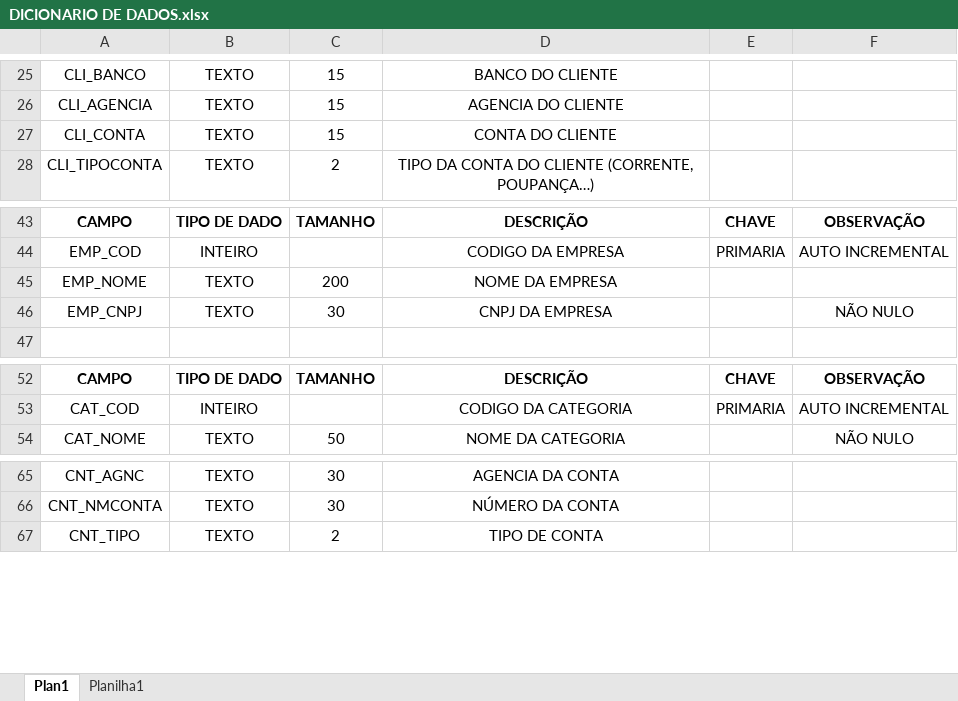
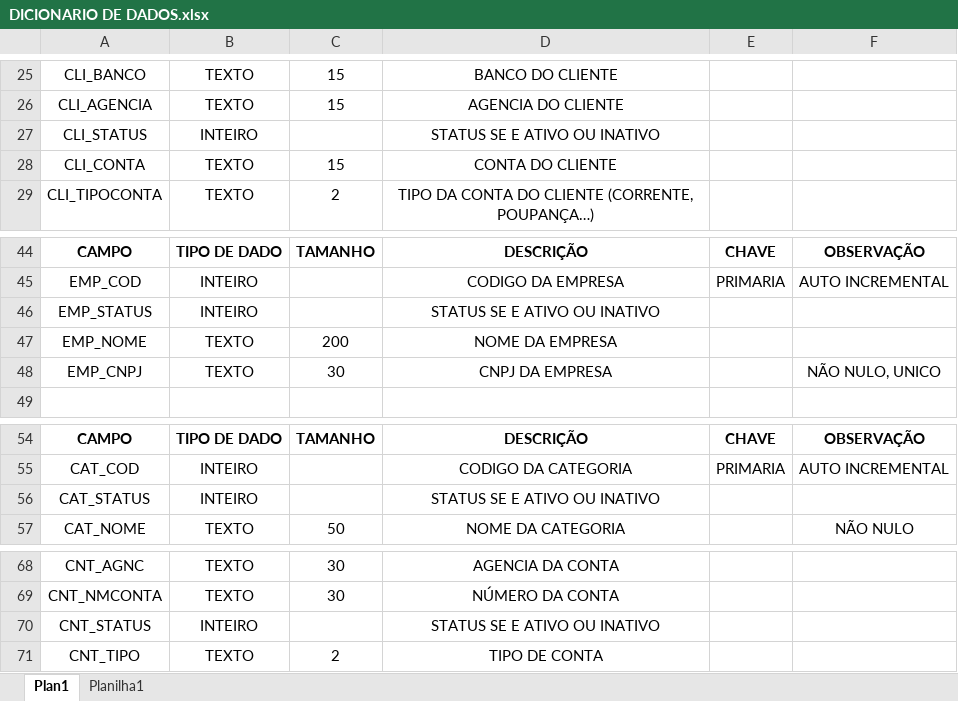
Before and after one commit to saintalex93/beardsbucket, an Excel workbook: Banco/Modelagem/DICIONARIO DE DADOS.xlsx, sheet Plan1, drawn as a sheet; only a part is shown, gaps mark what is left out; values as stored, in another font and other column widths than the file's, no borders; addresses are those after the commit; the diff names each change by its address in the sheet, - before the commit and + after, or states it on an @@ line.

```diff
--- a/Banco/Modelagem/DICIONARIO DE DADOS.xlsx (sheet Plan1)
+++ b/Banco/Modelagem/DICIONARIO DE DADOS.xlsx (sheet Plan1)
+row 27: CLI_STATUS | INTEIRO |  | STATUS SE E ATIVO OU INATIVO
+row 46: EMP_STATUS | INTEIRO |  | STATUS SE E ATIVO OU INATIVO
-F48: NÃO NULO
+F48: NÃO NULO, UNICO
+row 56: CAT_STATUS | INTEIRO |  | STATUS SE E ATIVO OU INATIVO
+row 70: CNT_STATUS | INTEIRO |  | STATUS SE E ATIVO OU INATIVO
```
Also changed, not shown: 5 other files.
